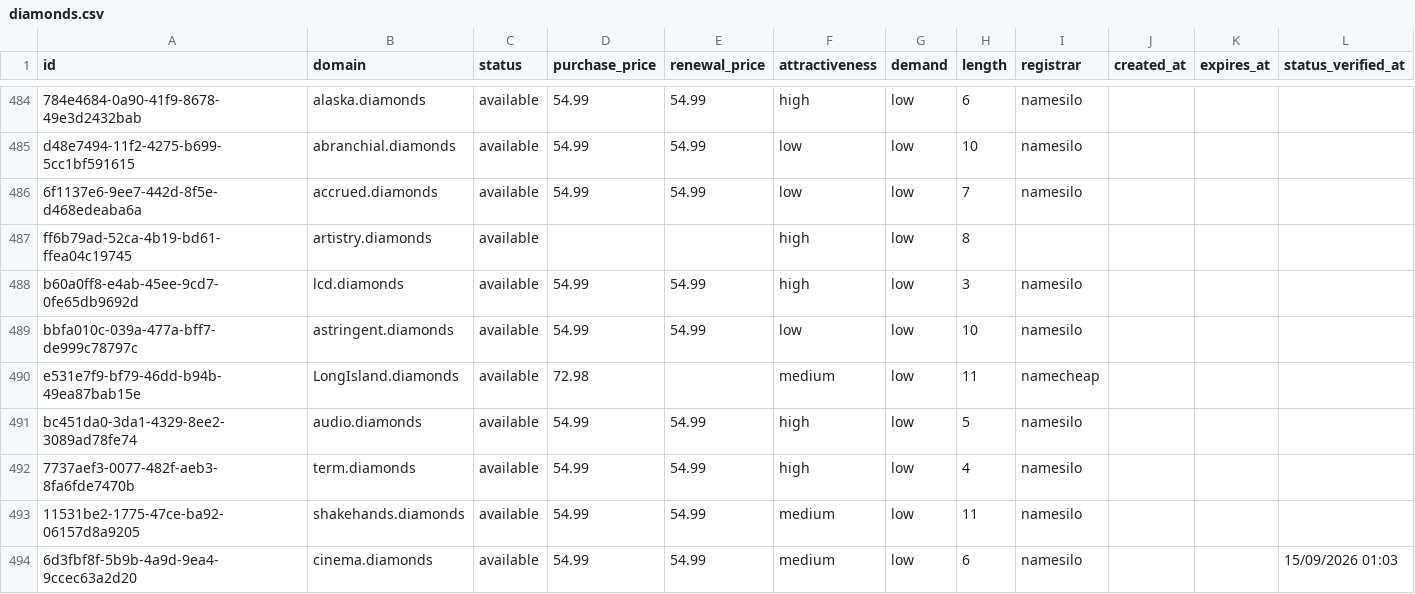
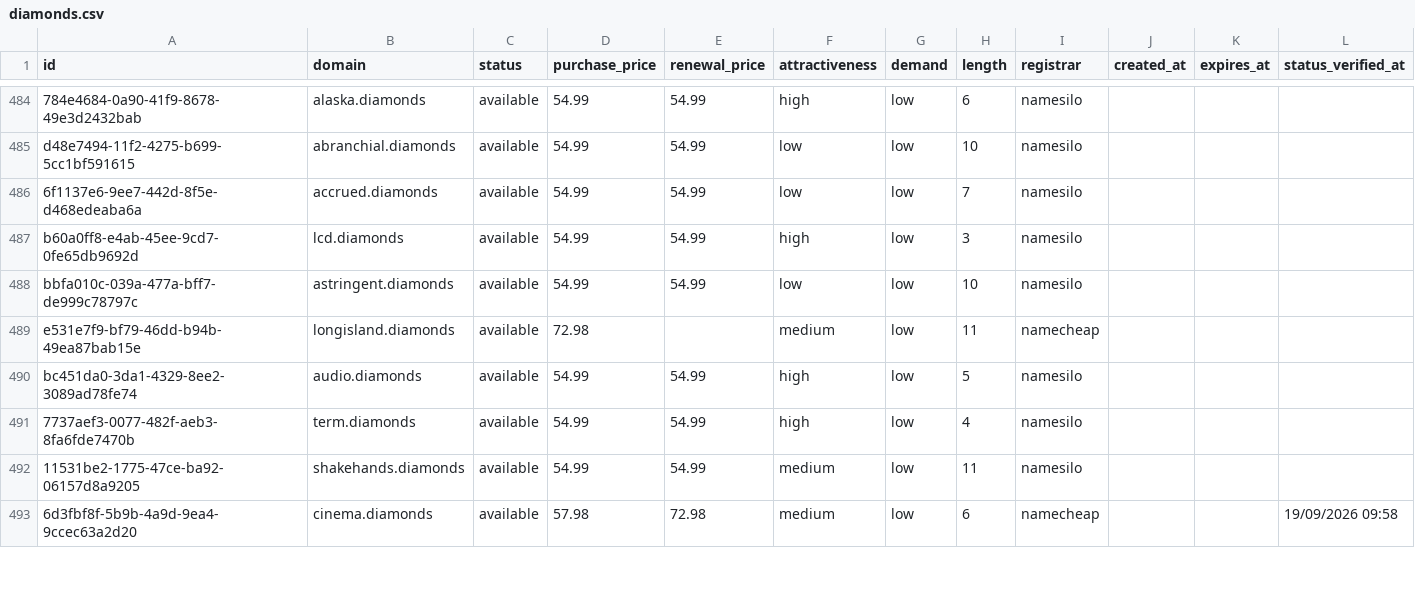
Before and after one commit to UniqueDomains/diamonds-oneword-domains, a CSV file: diamonds.csv, drawn as a sheet; only a part is shown, gaps mark what is left out; the diff covers the shown part only.

Commit message:
Domains update

```diff
--- a/diamonds.csv
+++ b/diamonds.csv
@@ -486,6 +486,5 @@ d48e7494-11f2-4275-b699-5cc1bf591615,abranchial.diamonds,available,54.99,54.99,l
 6f1137e6-9ee7-442d-8f5e-d468edeaba6a,accrued.diamonds,available,54.99,54.99,low,low,7,namesilo,,,
-ff6b79ad-52ca-4b19-bd61-ffea04c19745,artistry.diamonds,available,,,high,low,8,,,,
 b60a0ff8-e4ab-45ee-9cd7-0fe65db9692d,lcd.diamonds,available,54.99,54.99,high,low,3,namesilo,,,
 bbfa010c-039a-477a-bff7-de999c78797c,astringent.diamonds,available,54.99,54.99,low,low,10,namesilo,,,
-e531e7f9-bf79-46dd-b94b-49ea87bab15e,LongIsland.diamonds,available,72.98,,medium,low,11,namecheap,,,
+e531e7f9-bf79-46dd-b94b-49ea87bab15e,longisland.diamonds,available,72.98,,medium,low,11,namecheap,,,
 bc451da0-3da1-4329-8ee2-3089ad78fe74,audio.diamonds,available,54.99,54.99,high,low,5,namesilo,,,
@@ -493,2 +492,2 @@ bc451da0-3da1-4329-8ee2-3089ad78fe74,audio.diamonds,available,54.99,54.99,high,l
 11531be2-1775-47ce-ba92-06157d8a9205,shakehands.diamonds,available,54.99,54.99,medium,low,11,namesilo,,,
-6d3fbf8f-5b9b-4a9d-9ea4-9ccec63a2d20,cinema.diamonds,available,54.99,54.99,medium,low,6,namesilo,,,15/09/2026 01:03
+6d3fbf8f-5b9b-4a9d-9ea4-9ccec63a2d20,cinema.diamonds,available,57.98,72.98,medium,low,6,namecheap,,,19/09/2026 09:58
```
Also changed, not shown: 5 added rows, 4 removed rows and 75 edited cells elsewhere in this file, 4 other files.
